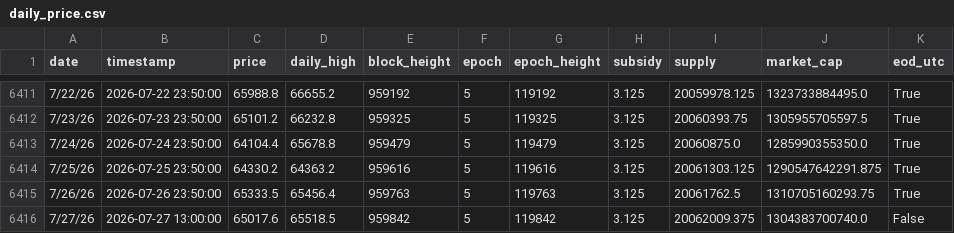
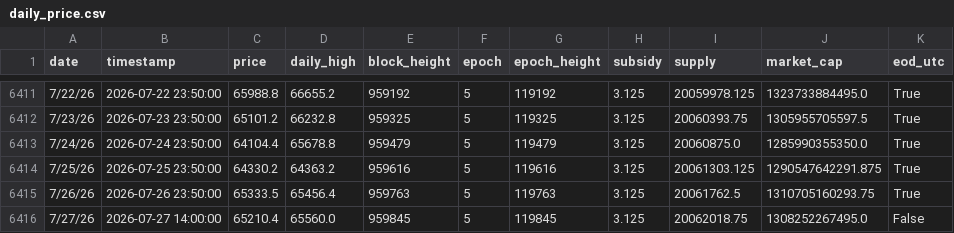
Before and after one commit to w-s-bitcoin/wickedsmartbitcoin, a CSV file: assets/daily_price.csv, drawn as a sheet; only a part is shown, gaps mark what is left out.

```diff
--- a/assets/daily_price.csv
+++ b/assets/daily_price.csv
@@ -6415,2 +6415,2 @@ date,timestamp,price,daily_high,block_height,epoch,epoch_height,subsidy,supply,m
 7/26/26,2026-07-26 23:50:00,65333.5,65456.4,959763,5,119763,3.125,20061762.5,1310705160293.75,True
-7/27/26,2026-07-27 13:00:00,65017.6,65518.5,959842,5,119842,3.125,20062009.375,1304383700740.0,False
+7/27/26,2026-07-27 14:00:00,65210.4,65560.0,959845,5,119845,3.125,20062018.75,1308252267495.0,False
```
Also changed, not shown: webapps/bitcoin_dominance/webapp_data/top10_daily_excl_stables.csv, webapps/bitcoin_dominance/webapp_data/top10_daily_incl_stables.csv, 29 other files.
